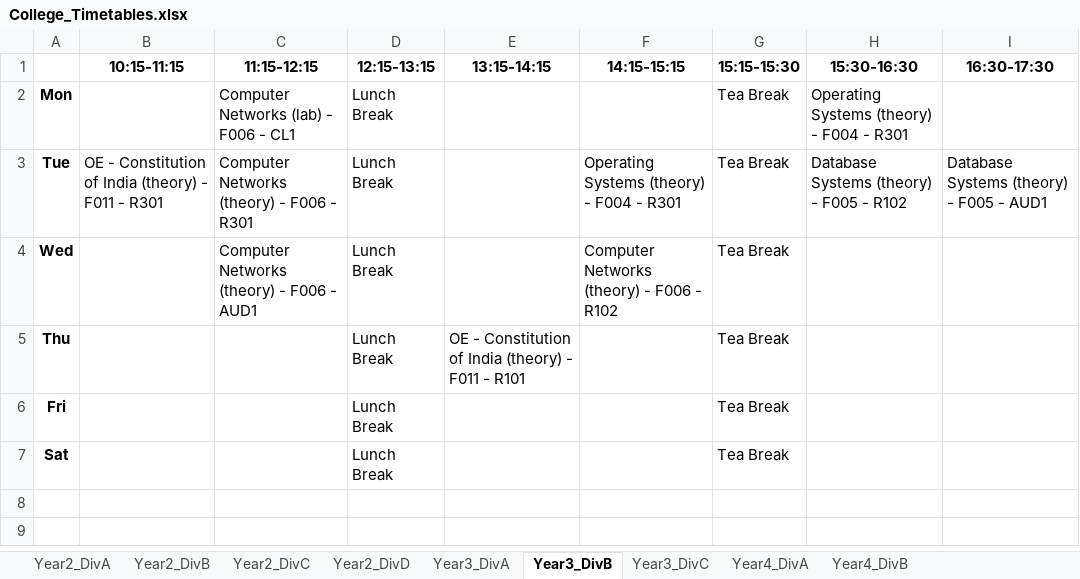
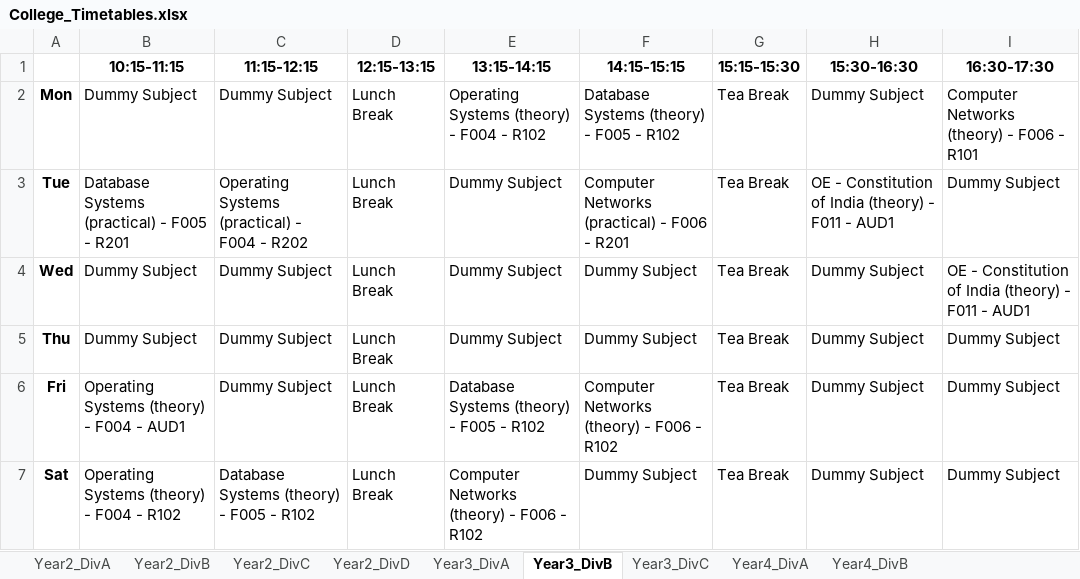
Before and after one commit to Ajinkya-Ghuge/Time-table-generator-, an Excel workbook: College_Timetables.xlsx, sheet Year3_DivB, drawn as a sheet; values as stored, in another font and other column widths than the file's, no borders; the diff names each change by its address in the sheet, - before the commit and + after, or states it on an @@ line.

```diff
--- a/College_Timetables.xlsx (sheet Year3_DivB)
+++ b/College_Timetables.xlsx (sheet Year3_DivB)
-B2 (10:15-11:15): (empty)
+B2 (10:15-11:15): Dummy Subject
-C2 (11:15-12:15): Computer Networks (lab) - F006 - CL1
+C2 (11:15-12:15): Dummy Subject
-E2 (13:15-14:15): (empty)
+E2 (13:15-14:15): Operating Systems (theory) - F004 - R102
-F2 (14:15-15:15): (empty)
+F2 (14:15-15:15): Database Systems (theory) - F005 - R102
-H2 (15:30-16:30): Operating Systems (theory) - F004 - R301
+H2 (15:30-16:30): Dummy Subject
-I2 (16:30-17:30): (empty)
+I2 (16:30-17:30): Computer Networks (theory) - F006 - R101
-B3 (10:15-11:15): OE - Constitution of India (theory) - F011 - R301
+B3 (10:15-11:15): Database Systems (practical) - F005 - R201
-C3 (11:15-12:15): Computer Networks (theory) - F006 - R301
+C3 (11:15-12:15): Operating Systems (practical) - F004 - R202
-E3:E4 (13:15-14:15): (empty)
+E3:E4 (13:15-14:15): Dummy Subject
-F3 (14:15-15:15): Operating Systems (theory) - F004 - R301
+F3 (14:15-15:15): Computer Networks (practical) - F006 - R201
-H3 (15:30-16:30): Database Systems (theory) - F005 - R102
+H3 (15:30-16:30): OE - Constitution of India (theory) - F011 - AUD1
-I3 (16:30-17:30): Database Systems (theory) - F005 - AUD1
+I3 (16:30-17:30): Dummy Subject
-B4:B5 (10:15-11:15): (empty)
+B4:B5 (10:15-11:15): Dummy Subject
-C4 (11:15-12:15): Computer Networks (theory) - F006 - AUD1
+C4 (11:15-12:15): Dummy Subject
-F4 (14:15-15:15): Computer Networks (theory) - F006 - R102
+F4 (14:15-15:15): Dummy Subject
-H4:H7 (15:30-16:30): (empty)
+H4:H7 (15:30-16:30): Dummy Subject
-I4 (16:30-17:30): (empty)
+I4 (16:30-17:30): OE - Constitution of India (theory) - F011 - AUD1
-C5:C6 (11:15-12:15): (empty)
+C5:C6 (11:15-12:15): Dummy Subject
-E5 (13:15-14:15): OE - Constitution of India (theory) - F011 - R101
+E5 (13:15-14:15): Dummy Subject
-F5 (14:15-15:15): (empty)
+F5 (14:15-15:15): Dummy Subject
-I5:I7 (16:30-17:30): (empty)
+I5:I7 (16:30-17:30): Dummy Subject
-B6 (10:15-11:15): (empty)
+B6 (10:15-11:15): Operating Systems (theory) - F004 - AUD1
-E6 (13:15-14:15): (empty)
+E6 (13:15-14:15): Database Systems (theory) - F005 - R102
-F6 (14:15-15:15): (empty)
+F6 (14:15-15:15): Computer Networks (theory) - F006 - R102
-B7 (10:15-11:15): (empty)
+B7 (10:15-11:15): Operating Systems (theory) - F004 - R102
-C7 (11:15-12:15): (empty)
+C7 (11:15-12:15): Database Systems (theory) - F005 - R102
-E7 (13:15-14:15): (empty)
+E7 (13:15-14:15): Computer Networks (theory) - F006 - R102
-F7 (14:15-15:15): (empty)
+F7 (14:15-15:15): Dummy Subject
```
Also changed, not shown: sheet Year2_DivD, sheet Year2_DivA, sheet Year2_DivB, sheet Year3_DivA, sheet Year3_DivC, sheet Year4_DivB, 2 more sheets, timetable_auto_manage.xlsx, 10 other files.
